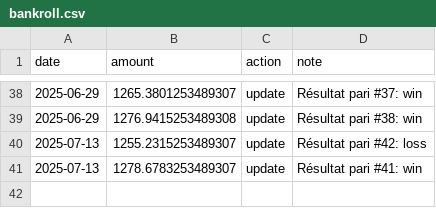
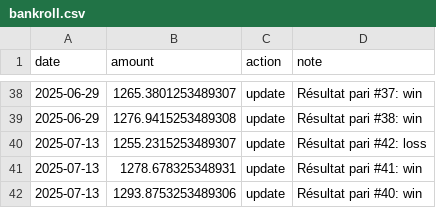
Before and after one commit to narvall018/ufc_predictor, a CSV file: bets/bankroll.csv, drawn as a sheet; only a part is shown, gaps mark what is left out.

Commit message:
Update bankroll after bet #40

```diff
--- a/bets/bankroll.csv
+++ b/bets/bankroll.csv
@@ -40,2 +40,3 @@ date,amount,action,note
 2025-07-13,1255.2315253489307,update,Résultat pari #42: loss
-2025-07-13,1278.6783253489307,update,Résultat pari #41: win
+2025-07-13,1278.678325348931,update,Résultat pari #41: win
+2025-07-13,1293.8753253489306,update,Résultat pari #40: win
```
